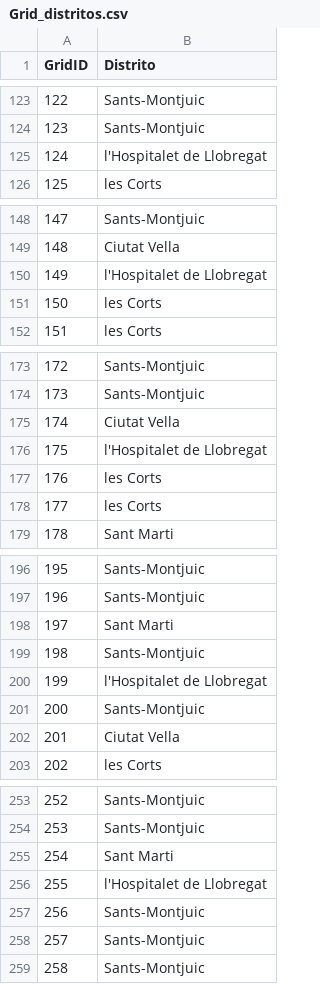
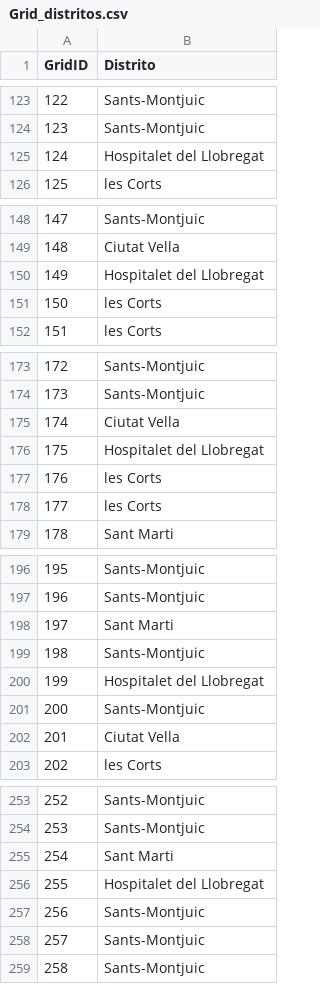
Before and after one commit to adrlopcar/distritos_grid, a CSV file: Grid_distritos.csv, drawn as a sheet; only a part is shown, gaps mark what is left out; the diff covers the shown part only.

```diff
--- a/Grid_distritos.csv
+++ b/Grid_distritos.csv
@@ -124,3 +124,3 @@ GridID;Distrito
 123; Sants-Montjuic
-124; l'Hospitalet de Llobregat
+124;Hospitalet del Llobregat
 125; les Corts
@@ -149,3 +149,3 @@ GridID;Distrito
 148;Ciutat Vella
-149; l'Hospitalet de Llobregat
+149;Hospitalet del Llobregat
 150; les Corts
@@ -175,3 +175,3 @@ GridID;Distrito
 174;Ciutat Vella
-175; l'Hospitalet de Llobregat
+175;Hospitalet del Llobregat
 176; les Corts
@@ -199,3 +199,3 @@ GridID;Distrito
 198; Sants-Montjuic
-199; l'Hospitalet de Llobregat
+199;Hospitalet del Llobregat
 200; Sants-Montjuic
@@ -255,3 +255,3 @@ GridID;Distrito
 254; Sant Marti
-255; l'Hospitalet de Llobregat
+255;Hospitalet del Llobregat
 256; Sants-Montjuic
```
Also changed, not shown: 17 edited cells elsewhere in this file.
